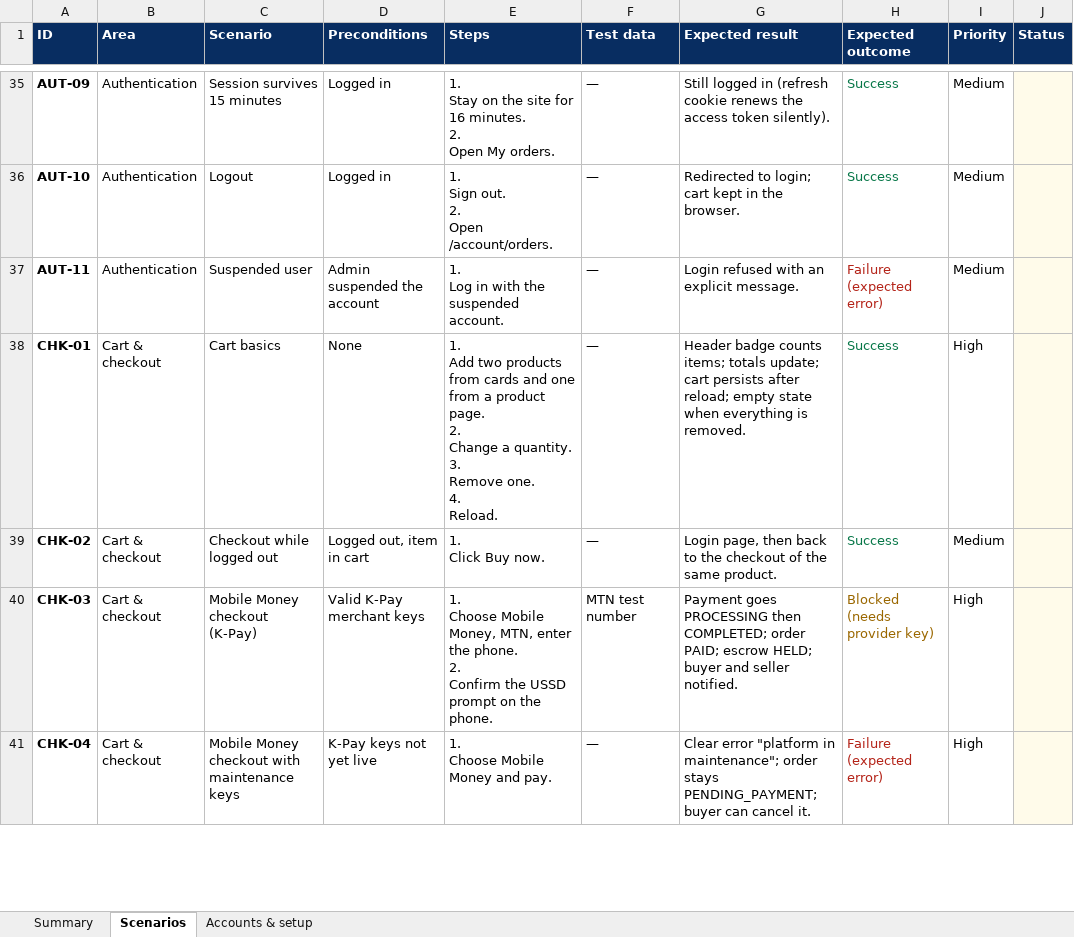
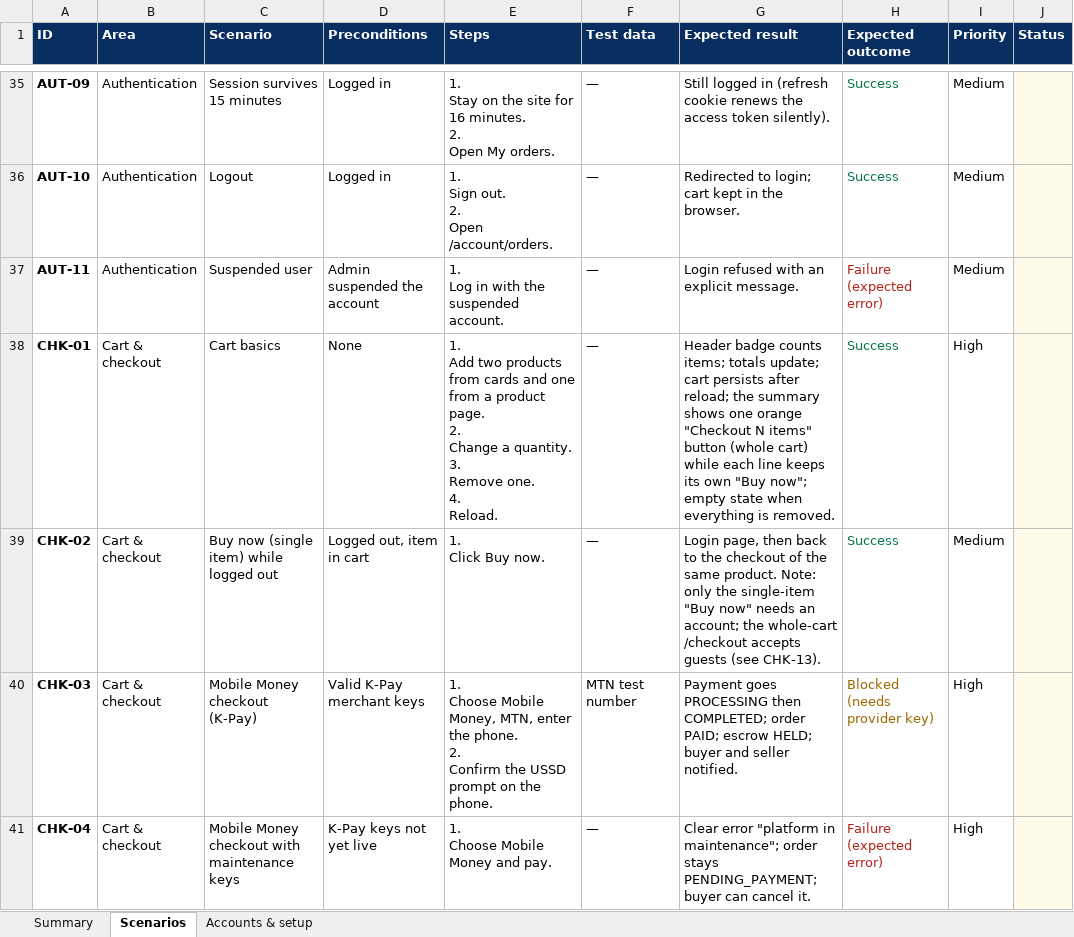
Before and after one commit to agodwin12/smartTrust, an Excel workbook: docs/Smart_Market_Test_Scenarios.xlsx, sheet Scenarios, drawn as a sheet; only a part is shown, gaps mark what is left out; values as stored, in another font and other column widths than the file's, no borders; conditional formats not drawn; the diff names each change by its address in the sheet, - before the commit and + after, or states it on an @@ line.

```diff
--- a/docs/Smart_Market_Test_Scenarios.xlsx (sheet Scenarios)
+++ b/docs/Smart_Market_Test_Scenarios.xlsx (sheet Scenarios)
-G38 (Expected result): …after reload; empty state…
+G38 (Expected result): …after reload; the summary shows one orange "Checkout N items" button (whole cart) while each line keeps its own "Buy now"; empty state…
-C39 (Scenario): Checkout while logged out
+C39 (Scenario): Buy now (single item) while logged out
-G39 (Expected result): …same product.
+G39 (Expected result): …same product. Note: only the single-item "Buy now" needs an account; the whole-cart /checkout accepts guests (see CHK-13).
```
